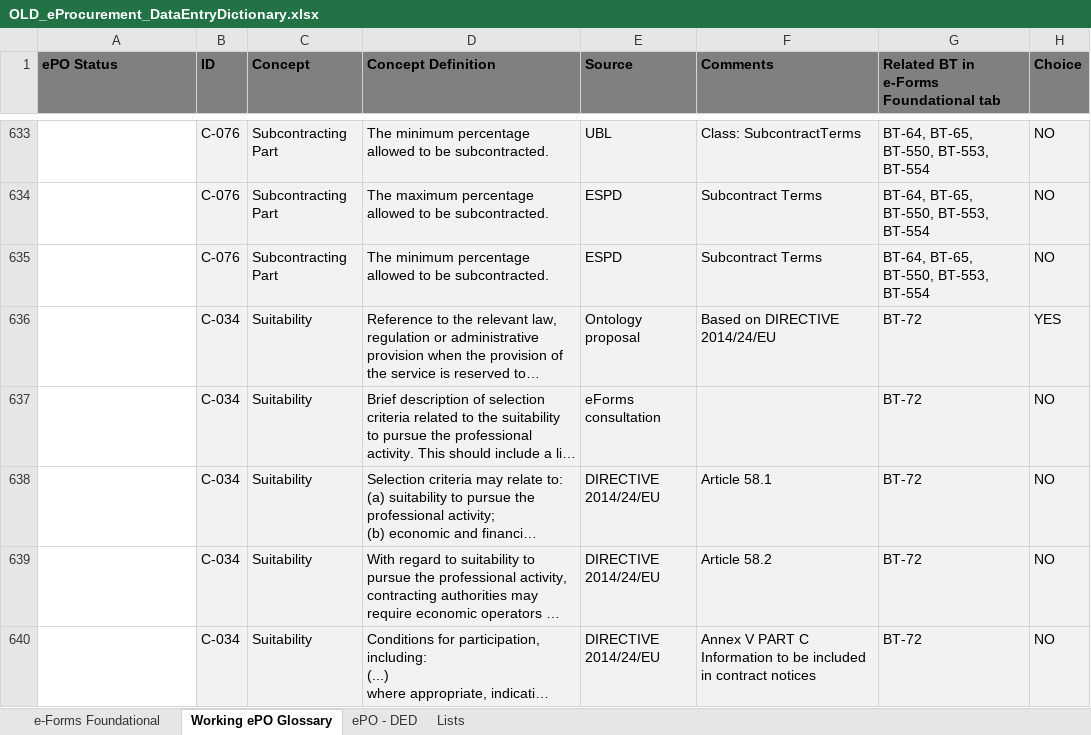
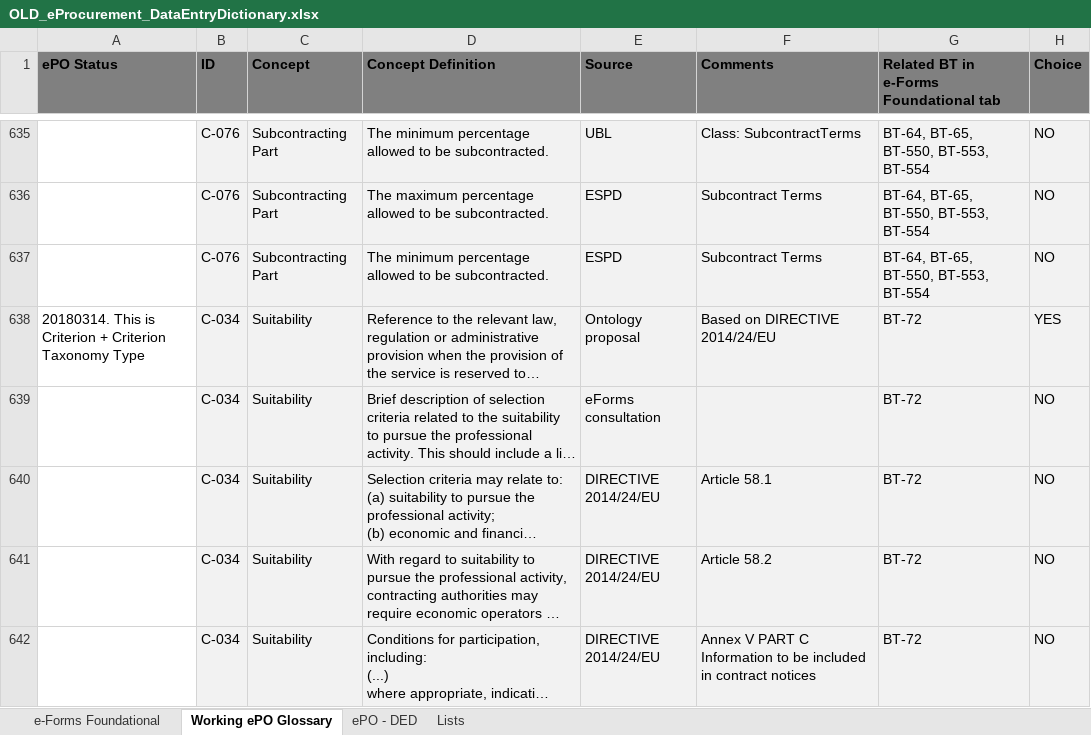
Before and after one commit to eProcurement-everis/ePO, an Excel workbook: 02_IR_DED/OLD_eProcurement_DataEntryDictionary.xlsx, sheet Working ePO Glossary, drawn as a sheet; only a part is shown, gaps mark what is left out; long unchanged cells end in …; values as stored, in another font and other column widths than the file's, no borders; conditional formats not drawn; addresses are those after the commit; the diff covers the shown part only; the diff names each change by its address in the sheet, - before the commit and + after, or states it on an @@ line.

```diff
--- a/02_IR_DED/OLD_eProcurement_DataEntryDictionary.xlsx (sheet Working ePO Glossary)
+++ b/02_IR_DED/OLD_eProcurement_DataEntryDictionary.xlsx (sheet Working ePO Glossary)
-A638 (ePO Status): (empty)
+A638 (ePO Status): 20180314. This is Criterion + Criterion Taxonomy Type
```
Also changed, not shown: 2 added rows, 19 edited cells and cell formats elsewhere in this sheet, sheet ePO - DED, formulas that keep their value.
